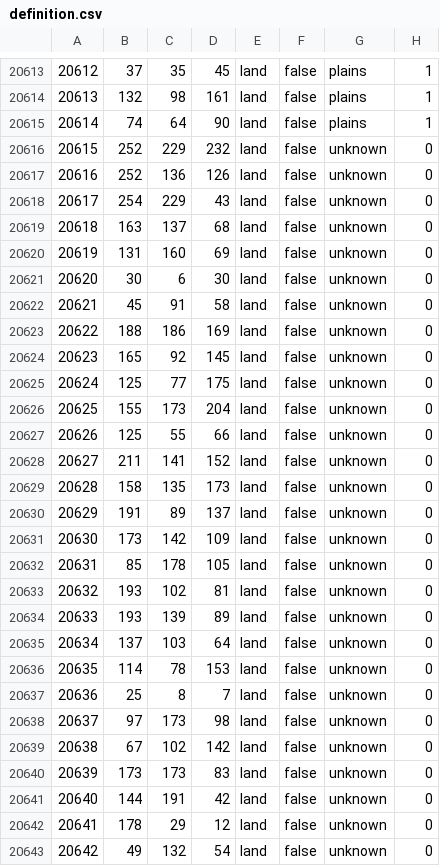
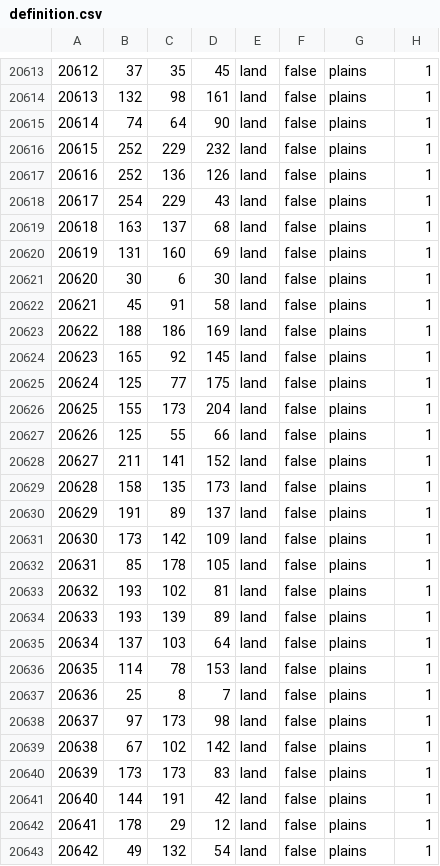
Before and after one commit to Scrylveon/ahgoverhaul, a CSV file: map/definition.csv, drawn as a sheet; only a part is shown, gaps mark what is left out; the diff covers the shown part only.

```diff
--- a/map/definition.csv
+++ b/map/definition.csv
@@ -20615,29 +20615,29 @@
 20614;74;64;90;land;false;plains;1
-20615;252;229;232;land;false;unknown;0
-20616;252;136;126;land;false;unknown;0
-20617;254;229;43;land;false;unknown;0
-20618;163;137;68;land;false;unknown;0
-20619;131;160;69;land;false;unknown;0
-20620;30;6;30;land;false;unknown;0
-20621;45;91;58;land;false;unknown;0
-20622;188;186;169;land;false;unknown;0
-20623;165;92;145;land;false;unknown;0
-20624;125;77;175;land;false;unknown;0
-20625;155;173;204;land;false;unknown;0
-20626;125;55;66;land;false;unknown;0
-20627;211;141;152;land;false;unknown;0
-20628;158;135;173;land;false;unknown;0
-20629;191;89;137;land;false;unknown;0
-20630;173;142;109;land;false;unknown;0
-20631;85;178;105;land;false;unknown;0
-20632;193;102;81;land;false;unknown;0
-20633;193;139;89;land;false;unknown;0
-20634;137;103;64;land;false;unknown;0
-20635;114;78;153;land;false;unknown;0
-20636;25;8;7;land;false;unknown;0
-20637;97;173;98;land;false;unknown;0
-20638;67;102;142;land;false;unknown;0
-20639;173;173;83;land;false;unknown;0
-20640;144;191;42;land;false;unknown;0
-20641;178;29;12;land;false;unknown;0
-20642;49;132;54;land;false;unknown;0
+20615;252;229;232;land;false;plains;1
+20616;252;136;126;land;false;plains;1
+20617;254;229;43;land;false;plains;1
+20618;163;137;68;land;false;plains;1
+20619;131;160;69;land;false;plains;1
+20620;30;6;30;land;false;plains;1
+20621;45;91;58;land;false;plains;1
+20622;188;186;169;land;false;plains;1
+20623;165;92;145;land;false;plains;1
+20624;125;77;175;land;false;plains;1
+20625;155;173;204;land;false;plains;1
+20626;125;55;66;land;false;plains;1
+20627;211;141;152;land;false;plains;1
+20628;158;135;173;land;false;plains;1
+20629;191;89;137;land;false;plains;1
+20630;173;142;109;land;false;plains;1
+20631;85;178;105;land;false;plains;1
+20632;193;102;81;land;false;plains;1
+20633;193;139;89;land;false;plains;1
+20634;137;103;64;land;false;plains;1
+20635;114;78;153;land;false;plains;1
+20636;25;8;7;land;false;plains;1
+20637;97;173;98;land;false;plains;1
+20638;67;102;142;land;false;plains;1
+20639;173;173;83;land;false;plains;1
+20640;144;191;42;land;false;plains;1
+20641;178;29;12;land;false;plains;1
+20642;49;132;54;land;false;plains;1
```
Also changed, not shown: 27 edited cells elsewhere in this file, 3 other files.
